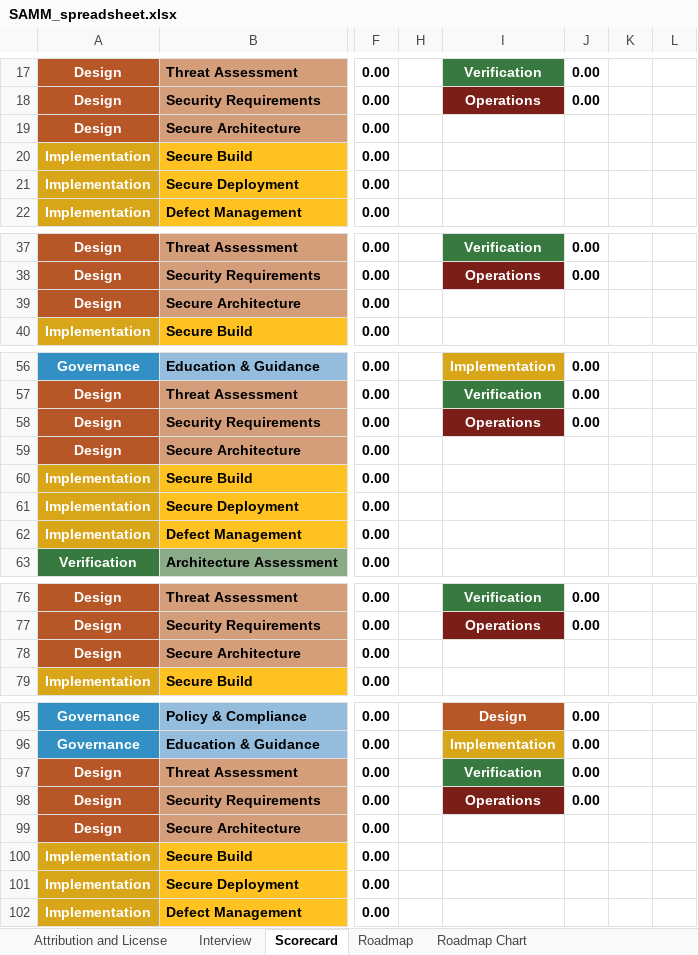
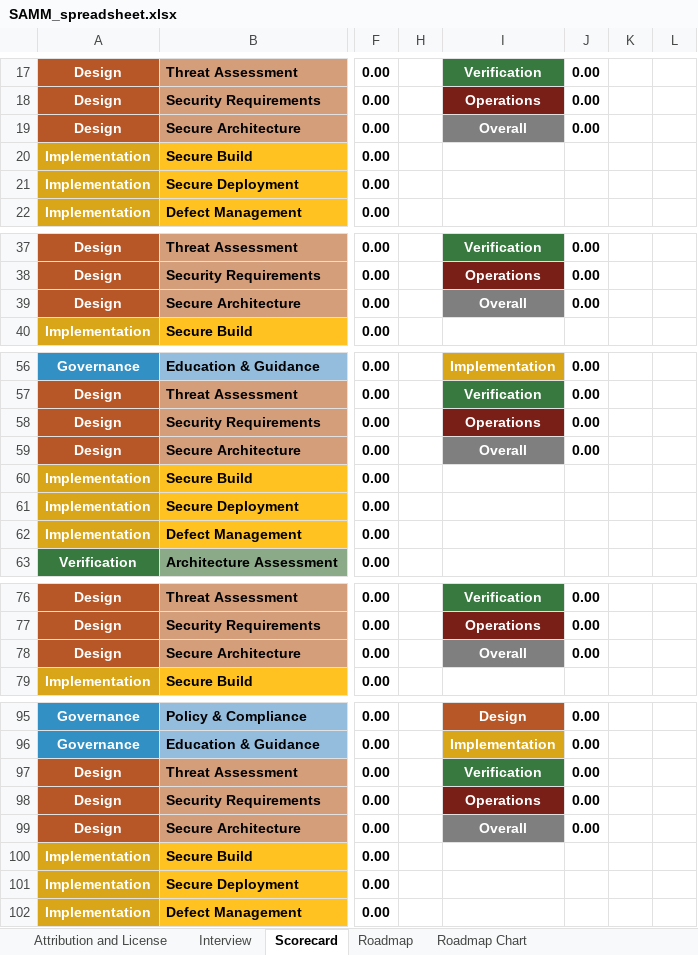
Before and after one commit to infosecdad/toolbox-spreadsheet, an Excel workbook: resources/SAMM_spreadsheet.xlsx, sheet Scorecard, drawn as a sheet; only a part is shown, gaps mark what is left out; values as stored, in another font and other column widths than the file's, no borders; charts and pictures and conditional formats not drawn; the diff names each change by its address in the sheet, - before the commit and + after, or states it on an @@ line.

Commit message:
Couple of minor fixes

```diff
--- a/resources/SAMM_spreadsheet.xlsx (sheet Scorecard)
+++ b/resources/SAMM_spreadsheet.xlsx (sheet Scorecard)
-I19: (empty)
+I19: Overall
-I19 fill: none
+I19 fill: #7F7F7F
-J19: (empty)
+J19: 0.00
-I39: (empty)
+I39: Overall
-I39 fill: none
+I39 fill: #7F7F7F
-J39: (empty)
+J39: 0.00
-I59: (empty)
+I59: Overall
-I59 fill: none
+I59 fill: #7F7F7F
-J59: (empty)
+J59: 0.00
-I78: (empty)
+I78: Overall
-I78 fill: none
+I78 fill: #7F7F7F
-J78: (empty)
+J78: 0.00
-I99: (empty)
+I99: Overall
-I99 fill: none
+I99 fill: #7F7F7F
-J99: (empty)
+J99: 0.00
```
Also changed, not shown: charts or pictures.
